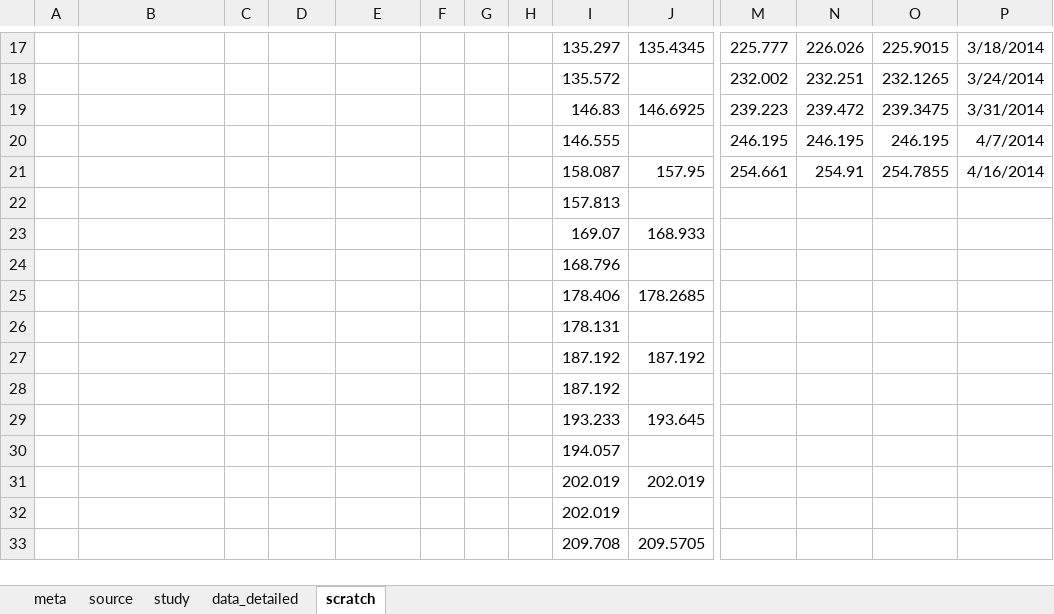
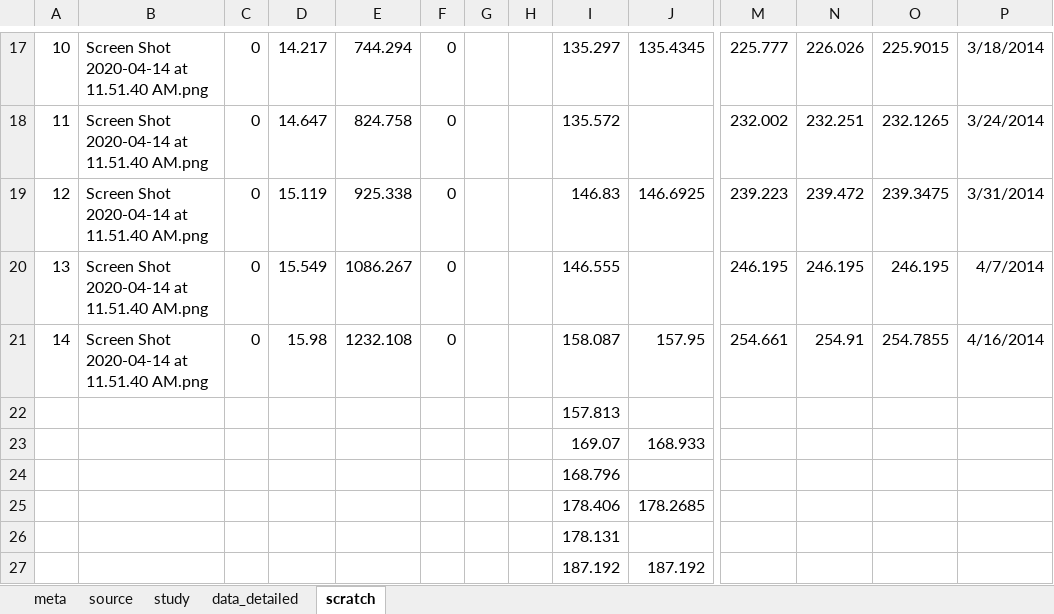
Before and after one commit to lizzieinvancouver/ospree, an Excel workbook: data/update2019/ospree_2019update_DSS.xlsx, sheet scratch, drawn as a sheet; only a part is shown, gaps mark what is left out; the shorter side is filled out with more unchanged rows; values as stored, in another font and other column widths than the file's, no borders; removed rows and columns are numbered as before the commit, all else as after; rows hold the shown columns only; the diff covers the shown part only; the diff names each change by its address in the sheet, - before the commit and + after, or states it on an @@ line.

```diff
--- a/data/update2019/ospree_2019update_DSS.xlsx (sheet scratch)
+++ b/data/update2019/ospree_2019update_DSS.xlsx (sheet scratch)
-A17: (empty)
+A17: 10
-B17: (empty)
+B17: Screen Shot 2020-04-14 at 11.51.40 AM.png
-C17: (empty)
+C17: 0
-D17: (empty)
+D17: 14.217
-E17: (empty)
+E17: 744.294
-F17: (empty)
+F17: 0
-row 18:  |  |  |  |  |  |  |  | 135.572 |  | 232.002 | 232.251 | 232.1265 | 3/24/2014
+row 18: 11 | Screen Shot 2020-04-14 at 11.51.40 AM.png | 0 | 14.647 | 824.758 | 0 |  |  | 135.572 |  | 232.002 | 232.251 | 232.1265 | 3/24/2014
-A19: (empty)
+A19: 12
-B19: (empty)
+B19: Screen Shot 2020-04-14 at 11.51.40 AM.png
-C19: (empty)
+C19: 0
-D19: (empty)
+D19: 15.119
-E19: (empty)
+E19: 925.338
-F19: (empty)
+F19: 0
-row 20:  |  |  |  |  |  |  |  | 146.555 |  | 246.195 | 246.195 | 246.195 | 4/7/2014
+row 20: 13 | Screen Shot 2020-04-14 at 11.51.40 AM.png | 0 | 15.549 | 1086.267 | 0 |  |  | 146.555 |  | 246.195 | 246.195 | 246.195 | 4/7/2014
-A21: (empty)
+A21: 14
-B21: (empty)
+B21: Screen Shot 2020-04-14 at 11.51.40 AM.png
-C21: (empty)
+C21: 0
-D21: (empty)
+D21: 15.98
-E21: (empty)
+E21: 1232.108
-F21: (empty)
+F21: 0
```
Also changed, not shown: 5 added rows, 5 removed rows and 24 edited cells elsewhere in this sheet.
